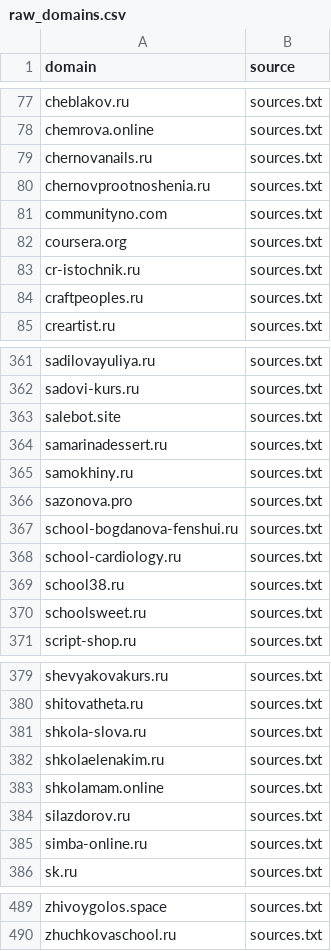
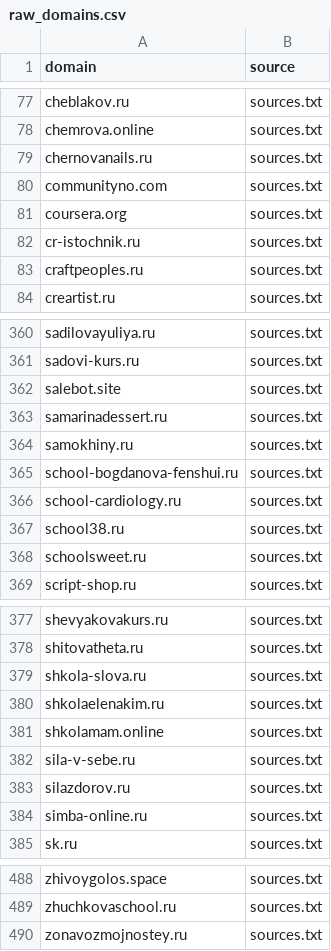
Before and after one commit to xlollypop22/rf-online-schools-registry., a CSV file: data/raw_domains.csv, drawn as a sheet; only a part is shown, gaps mark what is left out.

```diff
--- a/data/raw_domains.csv
+++ b/data/raw_domains.csv
@@ -79,3 +79,2 @@ chemrova.online,sources.txt
 chernovanails.ru,sources.txt
-chernovprootnoshenia.ru,sources.txt
 communityno.com,sources.txt
@@ -365,3 +364,2 @@ samarinadessert.ru,sources.txt
 samokhiny.ru,sources.txt
-sazonova.pro,sources.txt
 school-bogdanova-fenshui.ru,sources.txt
@@ -383,2 +381,3 @@ shkolaelenakim.ru,sources.txt
 shkolamam.online,sources.txt
+sila-v-sebe.ru,sources.txt
 silazdorov.ru,sources.txt
@@ -490 +489,2 @@ zhivoygolos.space,sources.txt
 zhuchkovaschool.ru,sources.txt
+zonavozmojnostey.ru,sources.txt
```
Also changed, not shown: data/registry_enriched.csv, data/registry_final.csv.
